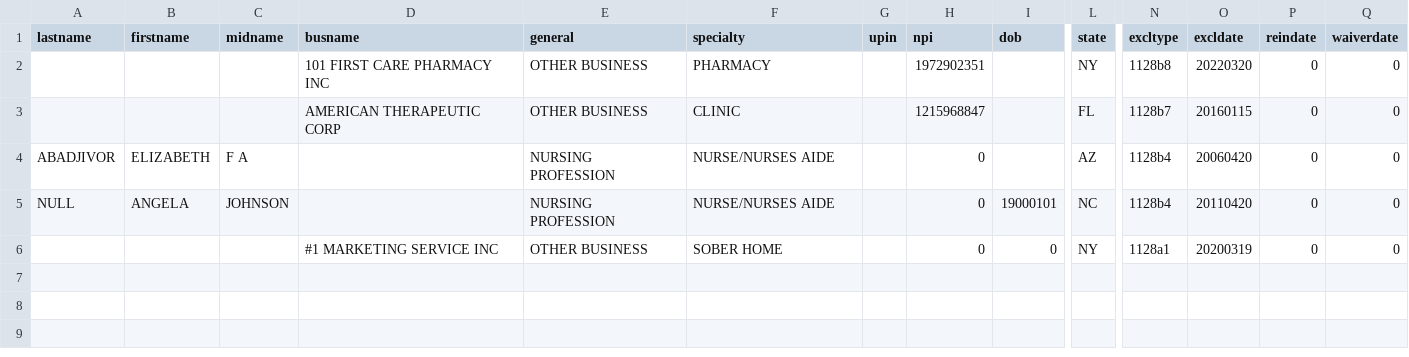
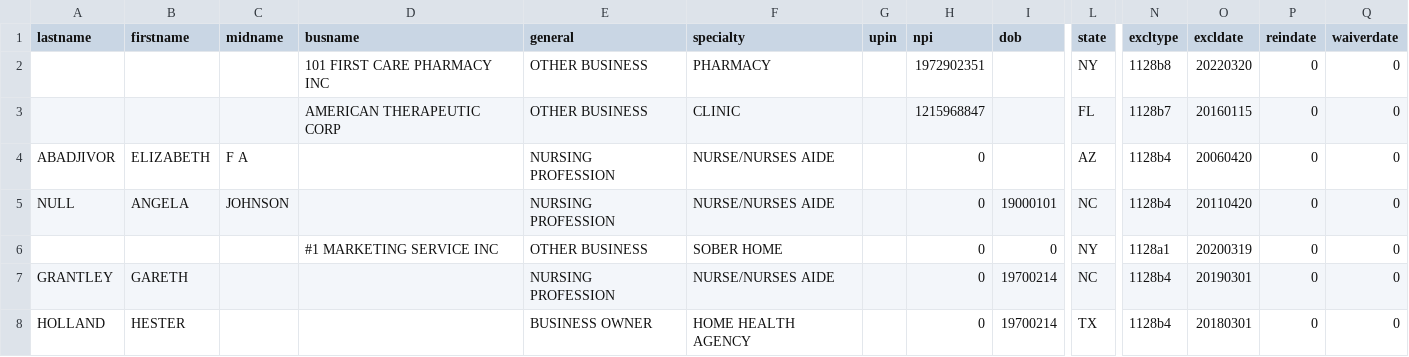
Before and after one commit to EnigmaEngineer/provider-credentialing-snowflake, a CSV file: transform/seeds/raw_registry_exclusion.csv, drawn as a sheet; only a part is shown, gaps mark what is left out; rows hold the shown columns only; the diff names each change by its address in the sheet, - before the commit and + after, or states it on an @@ line.

```diff
--- a/transform/seeds/raw_registry_exclusion.csv
+++ b/transform/seeds/raw_registry_exclusion.csv
+row 7: GRANTLEY | GARETH |  |  | NURSING PROFESSION | NURSE/NURSES AIDE |  | 0 | 19700214 | NC | 1128b4 | 20190301 | 0 | 0
+row 8: HOLLAND | HESTER |  |  | BUSINESS OWNER | HOME HEALTH AGENCY |  | 0 | 19700214 | TX | 1128b4 | 20180301 | 0 | 0
```
Also changed, not shown: transform/seeds/raw_credentialing_license.csv, transform/seeds/raw_credentialing_provider.csv, 12 other files.
